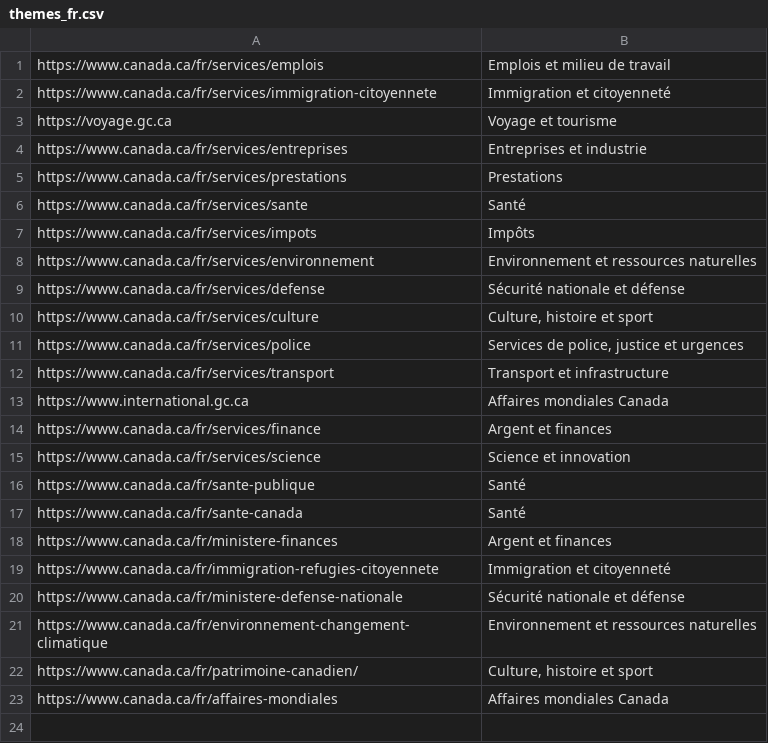
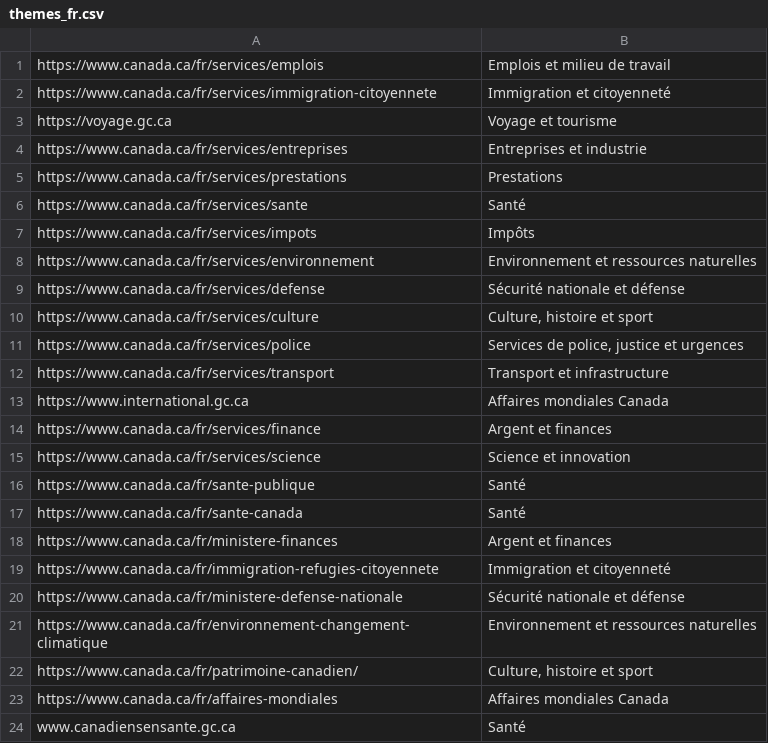
Before and after one commit to gc-proto/ExperimentalPlatform, a CSV file: InventoryMerge/data/themes_fr.csv, drawn as a sheet.

```diff
--- a/InventoryMerge/data/themes_fr.csv
+++ b/InventoryMerge/data/themes_fr.csv
@@ -23 +23,2 @@ https://www.canada.ca/fr/patrimoine-canadien/,"Culture, histoire et sport"
 https://www.canada.ca/fr/affaires-mondiales,Affaires mondiales Canada
+www.canadiensensante.gc.ca,Santé
```
Also changed, not shown: InventoryMerge/data/themes_en.csv, 13 other files.
